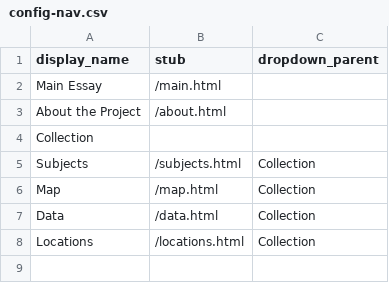
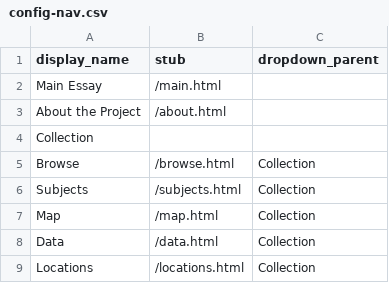
Before and after one commit to thecdil/sediment, a CSV file: _data/config-nav.csv, drawn as a sheet; the diff names each change by its address in the sheet, - before the commit and + after, or states it on an @@ line.

```diff
--- a/_data/config-nav.csv
+++ b/_data/config-nav.csv
+row 5: Browse | /browse.html | Collection
```
Also changed, not shown: 5 other files.
